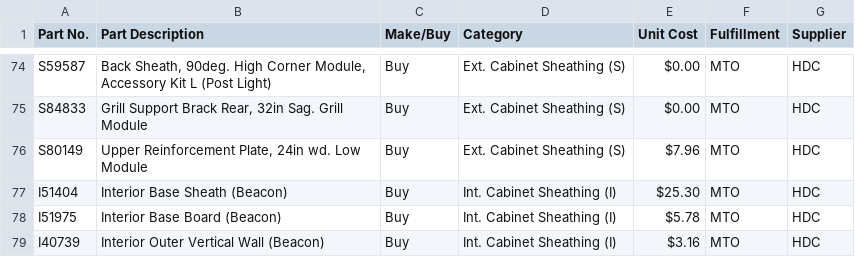
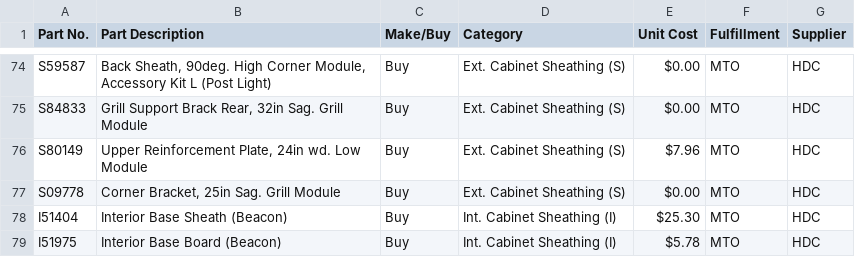
Before and after one commit to andrewamabile727-bit/bom-costing-tool, a CSV file: Item_Master_v4_Template.csv, drawn as a sheet; only a part is shown, gaps mark what is left out; the shorter side is filled out with more unchanged rows.

```diff
--- a/Item_Master_v4_Template.csv
+++ b/Item_Master_v4_Template.csv
@@ -76,2 +76,3 @@ S84833,"Grill Support Brack Rear, 32in Sag. Grill Module",Buy,Ext. Cabinet Sheat
 S80149,"Upper Reinforcement Plate, 24in wd. Low Module ",Buy,Ext. Cabinet Sheathing (S),$7.96 ,MTO,HDC
+S09778,"Corner Bracket, 25in Sag. Grill Module",Buy,Ext. Cabinet Sheathing (S),$0.00 ,MTO,HDC
 I51404,Interior Base Sheath (Beacon),Buy,Int. Cabinet Sheathing (I),$25.30 ,MTO,HDC
```
Also changed, not shown: BOM_Links_v4_Template.csv.
